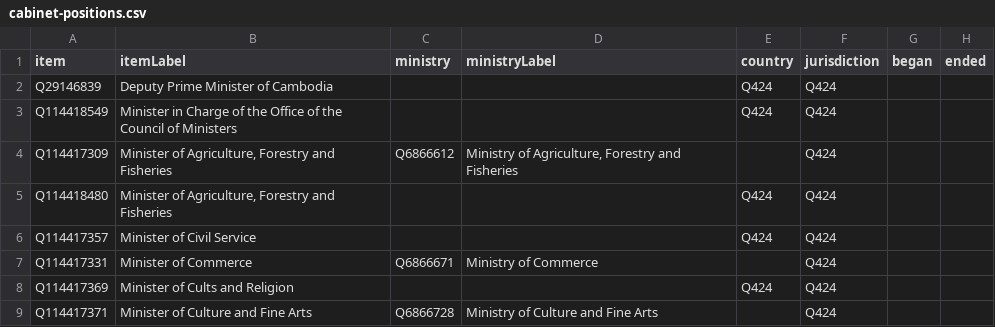
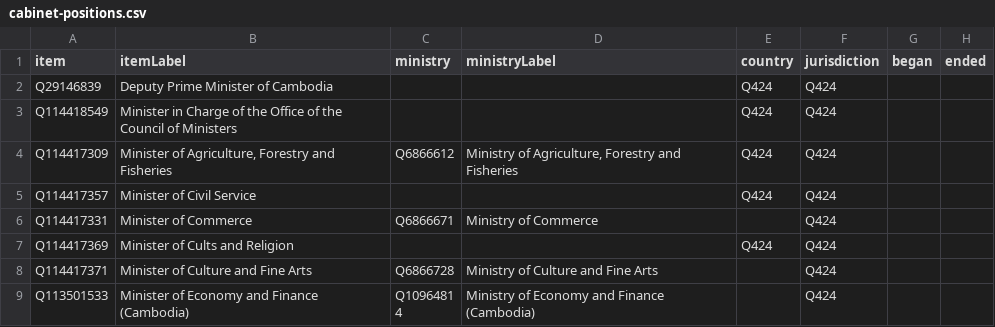
Before and after one commit to every-politician-scrapers/cambodia, a CSV file: wikidata/results/cabinet-positions.csv, drawn as a sheet; only a part is shown; the shorter side is filled out with more unchanged rows.

```diff
--- a/wikidata/results/cabinet-positions.csv
+++ b/wikidata/results/cabinet-positions.csv
@@ -3,4 +3,3 @@ Q29146839,Deputy Prime Minister of Cambodia,,,Q424,Q424,,
 Q114418549,Minister in Charge of the Office of the Council of Ministers,,,Q424,Q424,,
-Q114417309,"Minister of Agriculture, Forestry and Fisheries",Q6866612,"Ministry of Agriculture, Forestry and Fisheries",,Q424,,
-Q114418480,"Minister of Agriculture, Forestry and Fisheries",,,Q424,Q424,,
+Q114417309,"Minister of Agriculture, Forestry and Fisheries",Q6866612,"Ministry of Agriculture, Forestry and Fisheries",Q424,Q424,,
 Q114417357,Minister of Civil Service,,,Q424,Q424,,
```
Also changed, not shown: wikidata/results/current-cabinet.csv.
